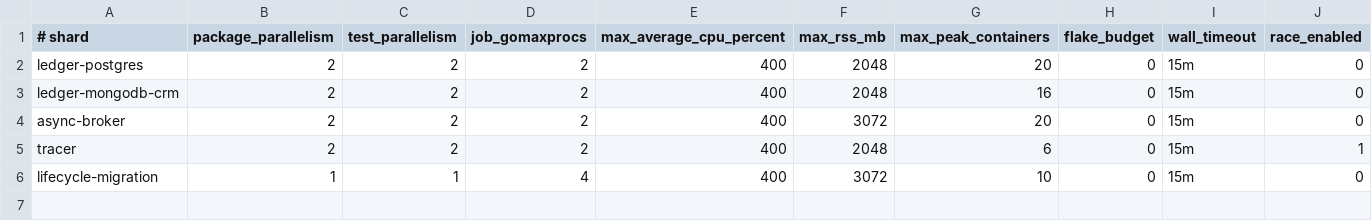
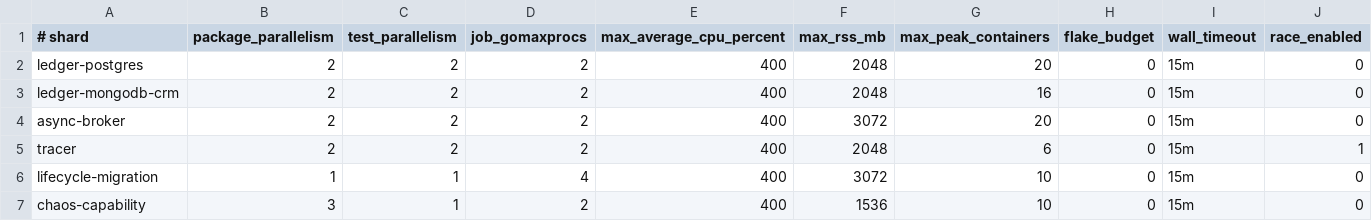
Before and after one commit to LerianStudio/midaz, a TSV file: ci/integration-shards.tsv, drawn as a sheet.

Commit message:
test(integration): require exact chaos capability proof

```diff
--- a/ci/integration-shards.tsv
+++ b/ci/integration-shards.tsv
@@ -6 +6,2 @@ tracer	2	2	2	400	2048	6	0	15m	1
 lifecycle-migration	1	1	4	400	3072	10	0	15m	0
+chaos-capability	3	1	2	400	1536	10	0	15m	0
```
Also changed, not shown: 14 other files.
